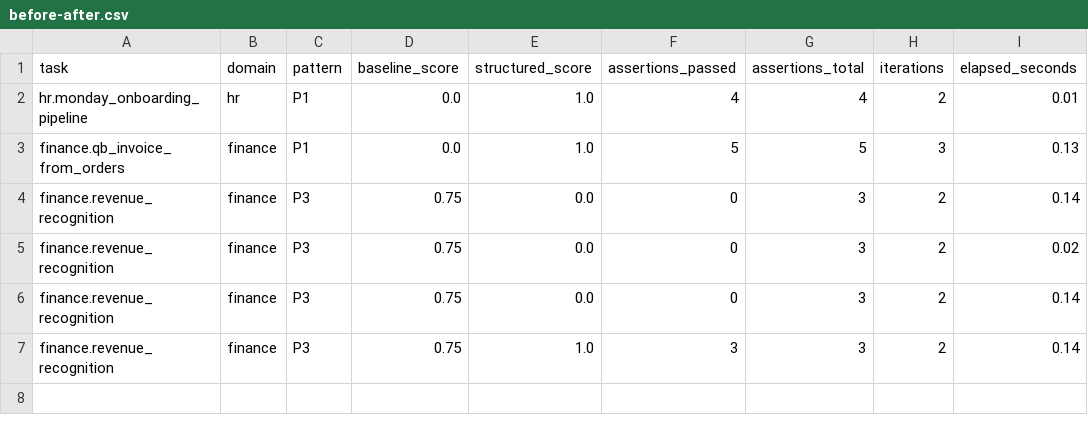
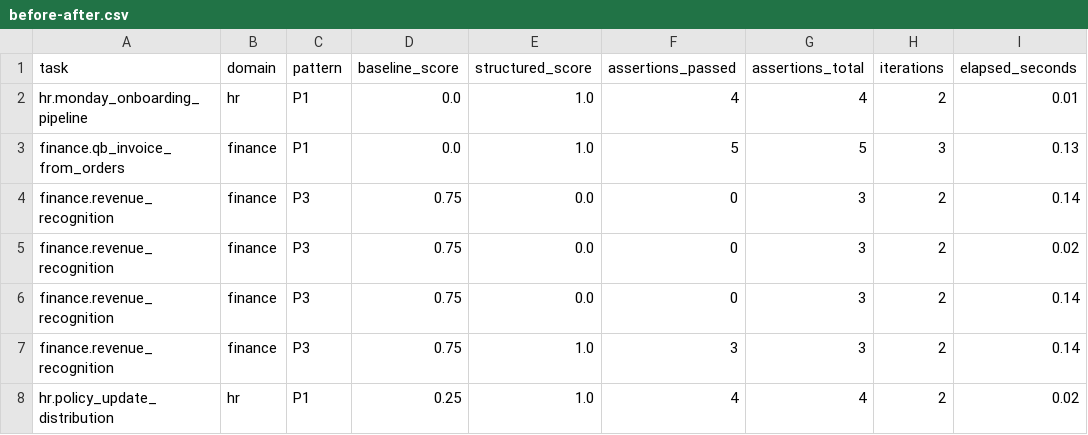
Before and after one commit to H-wonder/rsi_dag_test, a CSV file: results/before-after.csv, drawn as a sheet.

Commit message:
feat: policy distribution structure (0.25 -> 1.0)

```diff
--- a/results/before-after.csv
+++ b/results/before-after.csv
@@ -7 +7,2 @@ finance.revenue_recognition,finance,P3,0.75,0.0,0,3,2,0.14
 finance.revenue_recognition,finance,P3,0.75,1.0,3,3,2,0.14
+hr.policy_update_distribution,hr,P1,0.25,1.0,4,4,2,0.02
```
Also changed, not shown: 3 other files.
